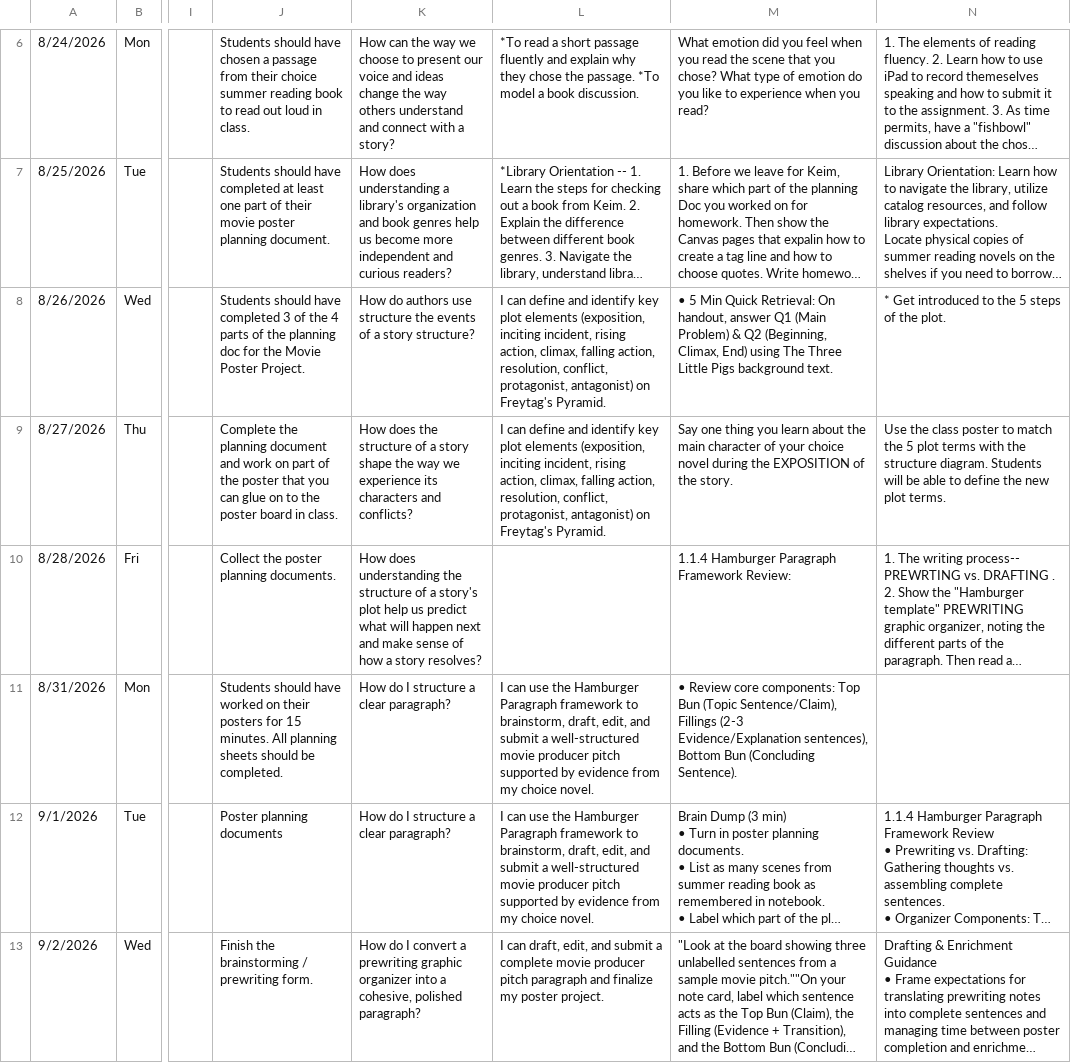
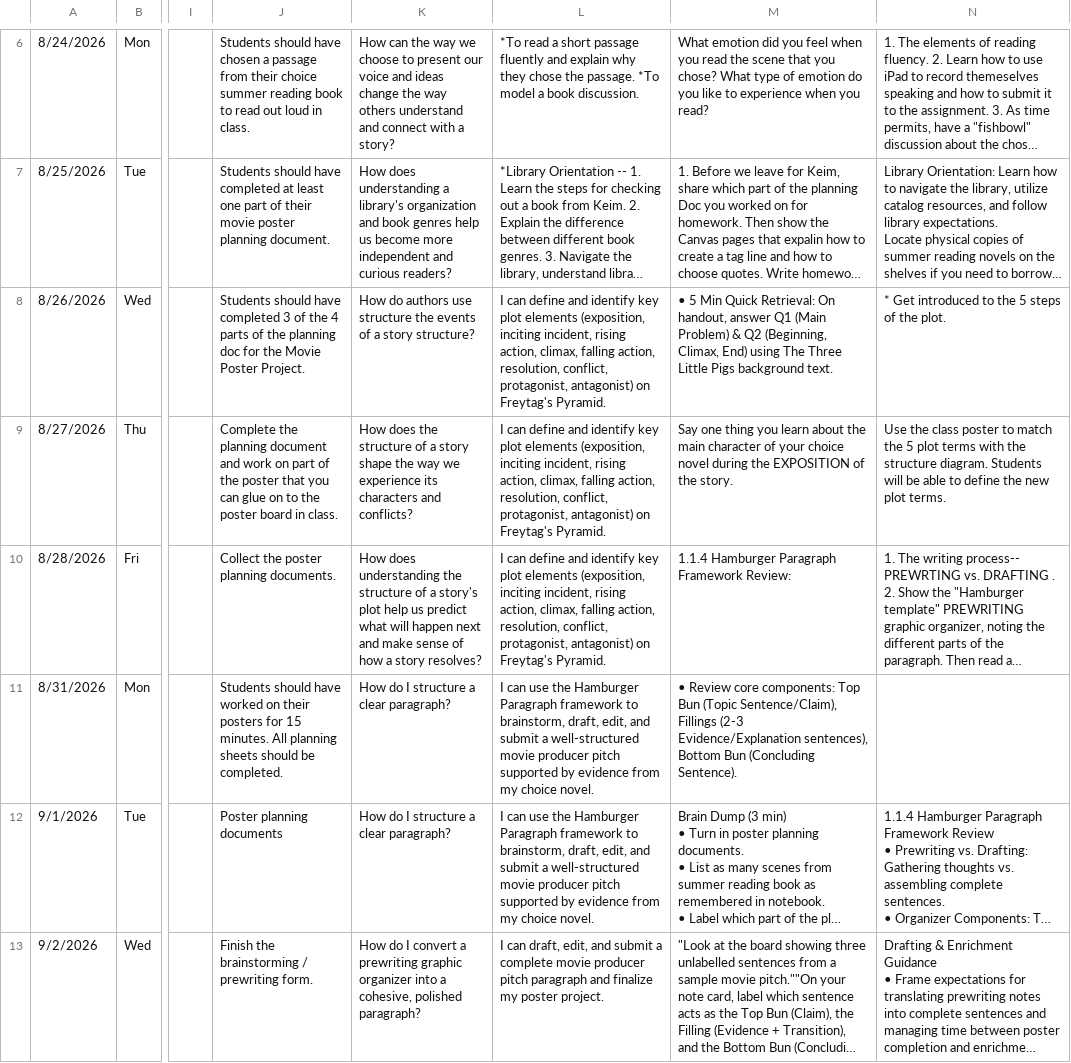
Before and after one commit to kimberlyjmartin/2026_Lesson_Planner_Calendar, a CSV file: daily_planner.csv, drawn as a sheet; only a part is shown, gaps mark what is left out; long unchanged cells end in …; the diff names each change by its address in the sheet, - before the commit and + after, or states it on an @@ line.

Commit message:
Auto-sync Daily Planner — 2026-08-31T02:56:34.808Z

```diff
--- a/daily_planner.csv
+++ b/daily_planner.csv
-L10: (empty)
+L10: I can define and identify key plot elements (exposition, inciting incident, rising action, climax, falling action, resolution, conflict, protagonist, antagonist) on Freytag's Pyramid.
```
